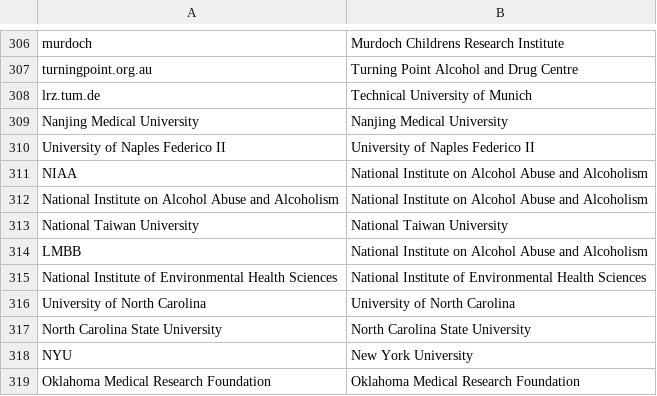
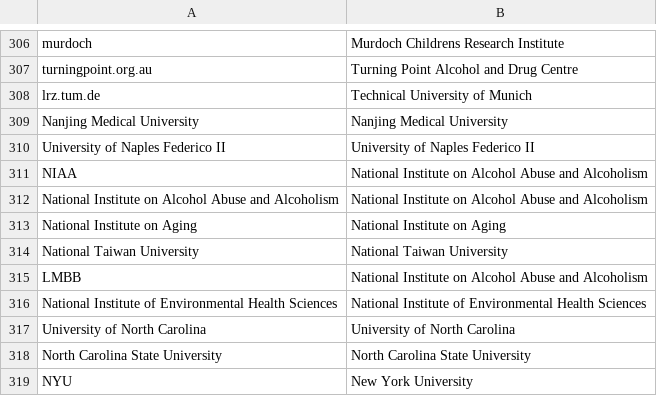
Before and after one commit to OllyButters/puma, a CSV file: config/institute_cleaning.csv, drawn as a sheet; only a part is shown, gaps mark what is left out; the shorter side is filled out with more unchanged rows.

Commit message:
National Institute on Aging

```diff
--- a/config/institute_cleaning.csv
+++ b/config/institute_cleaning.csv
@@ -312,2 +312,3 @@ NIAA,National Institute on Alcohol Abuse and Alcoholism
 National Institute on Alcohol Abuse and Alcoholism,National Institute on Alcohol Abuse and Alcoholism
+National Institute on Aging,National Institute on Aging
 National Taiwan University,National Taiwan University
```
